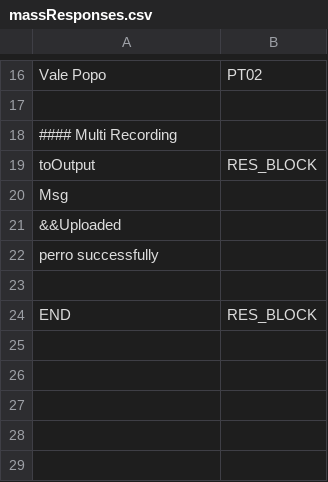
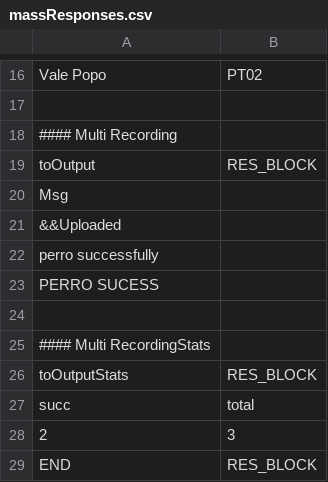
Before and after one commit to Teniente-dan/nu.xx.xxxx, a CSV file: fieldBuilder/massResponses.csv, drawn as a sheet; only a part is shown, gaps mark what is left out.

Commit message:
updated mess responses

```diff
--- a/fieldBuilder/massResponses.csv
+++ b/fieldBuilder/massResponses.csv
@@ -22,3 +22,8 @@ Msg,
 perro successfully,
+PERRO SUCESS,
 ,
+#### Multi RecordingStats,
+toOutputStats,RES_BLOCK
+succ,total
+2,3
 END,RES_BLOCK
```
Also changed, not shown: 4 other files.
